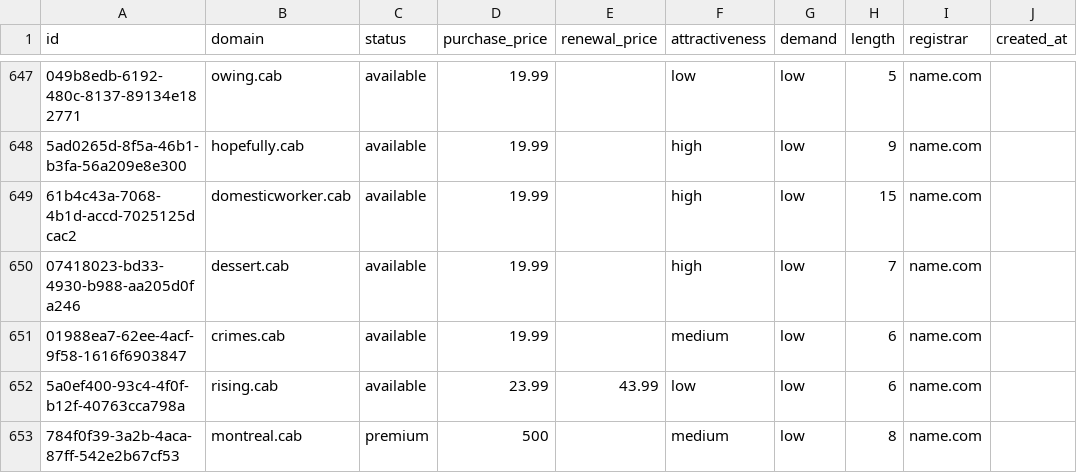
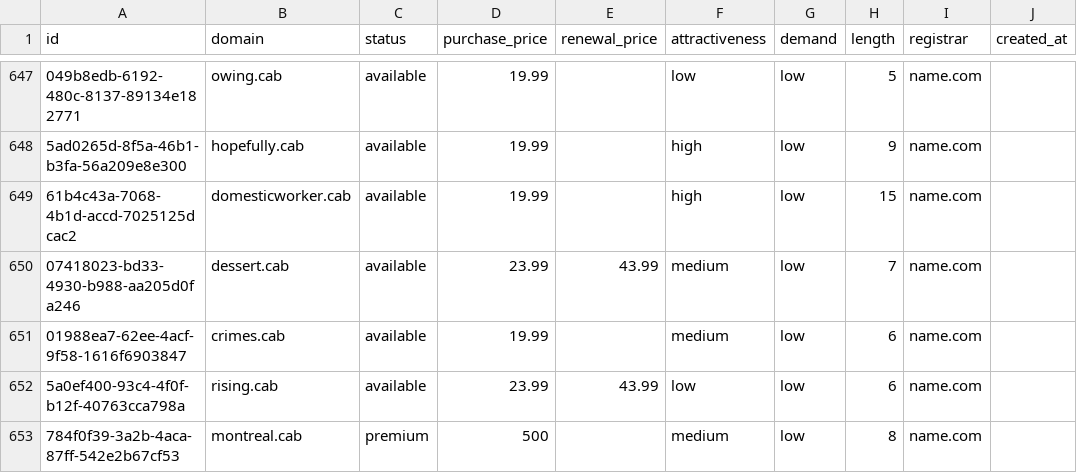
Before and after one commit to UniqueDomains/cab-oneword-domains, a CSV file: cab.csv, drawn as a sheet; only a part is shown, gaps mark what is left out; the diff names each change by its address in the sheet, - before the commit and + after, or states it on an @@ line.

Commit message:
Domains update

```diff
--- a/cab.csv
+++ b/cab.csv
-D650 (purchase_price): 19.99
+D650 (purchase_price): 23.99
-E650 (renewal_price): (empty)
+E650 (renewal_price): 43.99
-F650 (attractiveness): high
+F650 (attractiveness): medium
```
Also changed, not shown: 4 other files.
